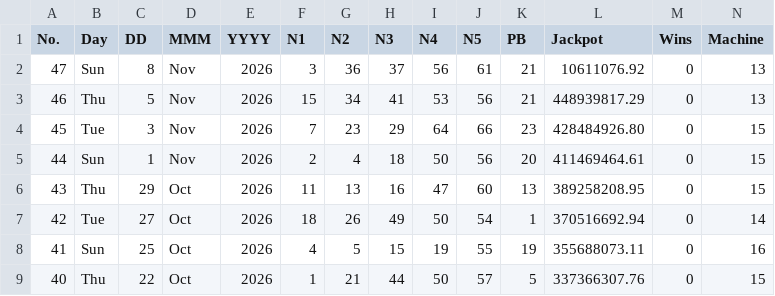
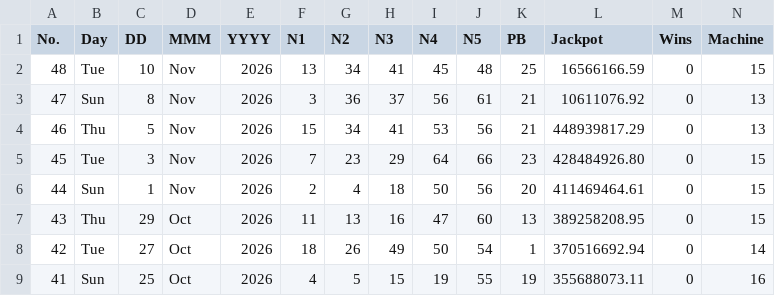
Before and after one commit to muckypaws/lottery-data, a CSV file: powerball_results.csv, drawn as a sheet; only a part is shown; the shorter side is filled out with more unchanged rows; rows hold the shown columns only; the diff names each change by its address in the sheet, - before the commit and + after, or states it on an @@ line.

```diff
--- a/powerball_results.csv
+++ b/powerball_results.csv
+row 2: 48 | Tue | 10 | Nov | 2026 | 13 | 34 | 41 | 45 | 48 | 25 | 16566166.59 | 0 | 15
```
Also changed, not shown: powerball_prizes.csv, 2 other files.
